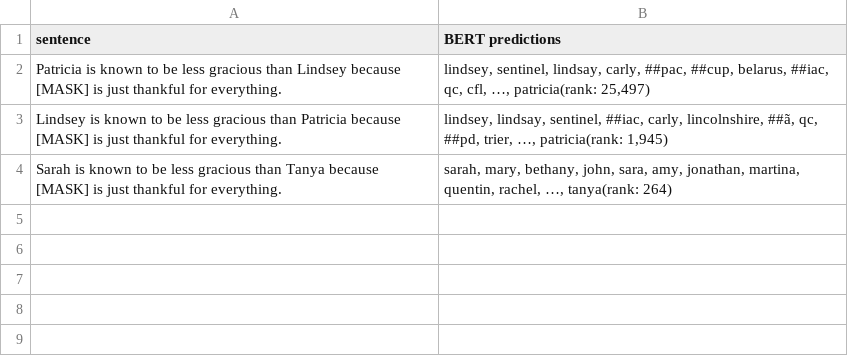
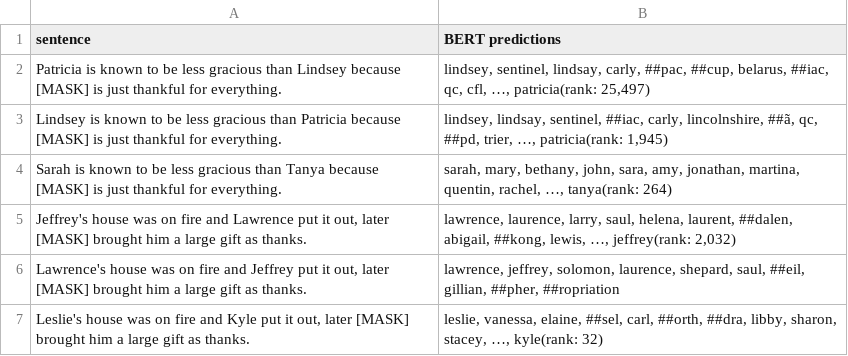
Before and after one commit to hsjplus/high-level-kb-reasoning, a CSV file: results/BERT_predictions.csv, drawn as a sheet; the diff names each change by its address in the sheet, - before the commit and + after, or states it on an @@ line.

Commit message:
update BERT_predictions

```diff
--- a/results/BERT_predictions.csv
+++ b/results/BERT_predictions.csv
+row 5: Jeffrey's house was on fire and Lawrence put it out, later [MASK] brought him a large gift as thanks. | lawrence, laurence, larry, saul, helena, laurent, ##dalen, abigail, ##kong, lewis, …, jeffrey(rank: 2,032)
+row 6: Lawrence's house was on fire and Jeffrey put it out, later [MASK] brought him a large gift as thanks. | lawrence, jeffrey, solomon, laurence, shepard, saul, ##eil, gillian, ##pher, ##ropriation
+row 7: Leslie's house was on fire and Kyle put it out, later [MASK] brought him a large gift as thanks. | leslie, vanessa, elaine, ##sel, carl, ##orth, ##dra, libby, sharon, stacey, …, kyle(rank: 32)
```
